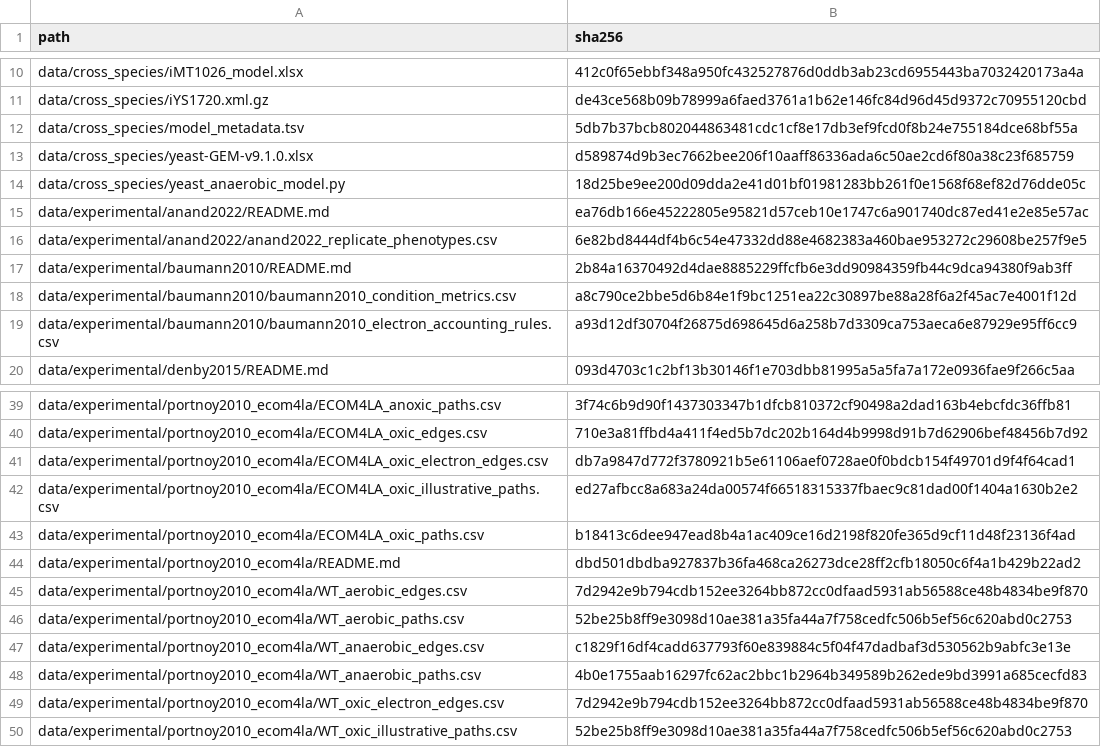
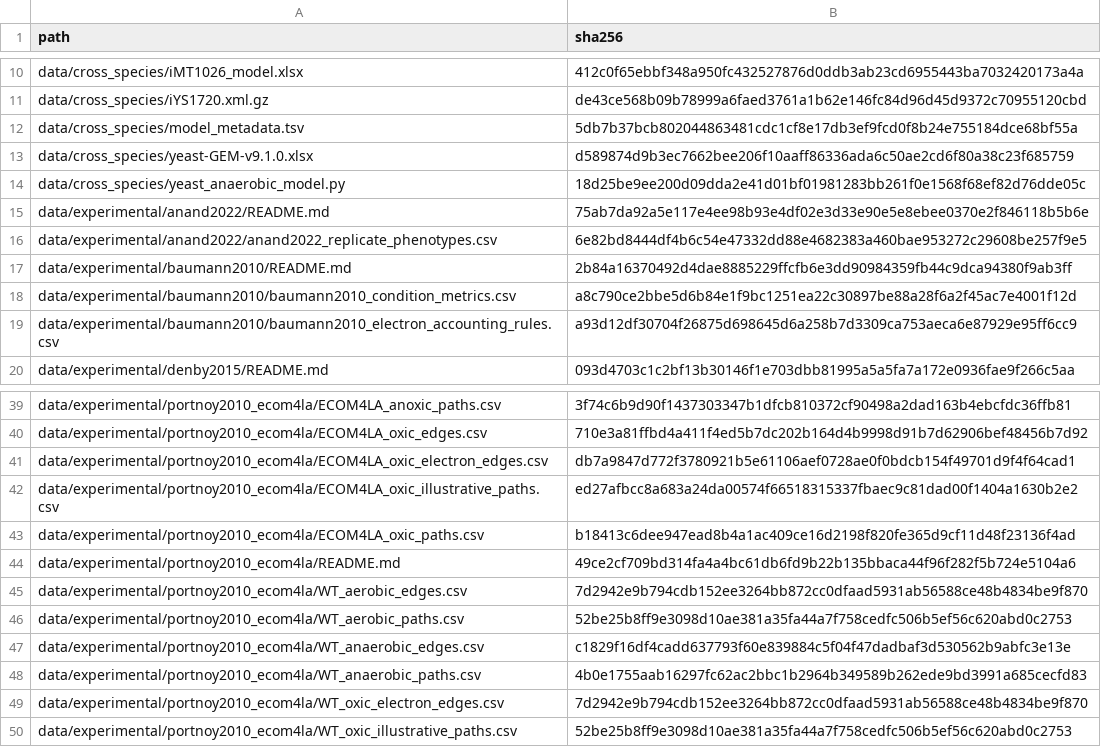
Before and after one commit to MetaSys-LISBP/Cellular_electron_economy, a CSV file: INPUT_PROVENANCE_SHA256.csv, drawn as a sheet; only a part is shown, gaps mark what is left out.

```diff
--- a/INPUT_PROVENANCE_SHA256.csv
+++ b/INPUT_PROVENANCE_SHA256.csv
@@ -14,3 +14,3 @@ data/cross_species/yeast-GEM-v9.1.0.xlsx,d589874d9b3ec7662bee206f10aaff86336ada6
 data/cross_species/yeast_anaerobic_model.py,18d25be9ee200d09dda2e41d01bf01981283bb261f0e1568f68ef82d76dde05c
-data/experimental/anand2022/README.md,ea76db166e45222805e95821d57ceb10e1747c6a901740dc87ed41e2e85e57ac
+data/experimental/anand2022/README.md,75ab7da92a5e117e4ee98b93e4df02e3d33e90e5e8ebee0370e2f846118b5b6e
 data/experimental/anand2022/anand2022_replicate_phenotypes.csv,6e82bd8444df4b6c54e47332dd88e4682383a460bae953272c29608be257f9e5
@@ -43,3 +43,3 @@ data/experimental/portnoy2010_ecom4la/ECOM4LA_oxic_illustrative_paths.csv,ed27af
 data/experimental/portnoy2010_ecom4la/ECOM4LA_oxic_paths.csv,b18413c6dee947ead8b4a1ac409ce16d2198f820fe365d9cf11d48f23136f4ad
-data/experimental/portnoy2010_ecom4la/README.md,dbd501dbdba927837b36fa468ca26273dce28ff2cfb18050c6f4a1b429b22ad2
+data/experimental/portnoy2010_ecom4la/README.md,49ce2cf709bd314fa4a4bc61db6fd9b22b135bbaca44f96f282f5b724e5104a6
 data/experimental/portnoy2010_ecom4la/WT_aerobic_edges.csv,7d2942e9b794cdb152ee3264bb872cc0dfaad5931ab56588ce48b4834be9f870
```
Also changed, not shown: FIGURE_SOURCE_DATA_MANIFEST.csv, 32 other files.
